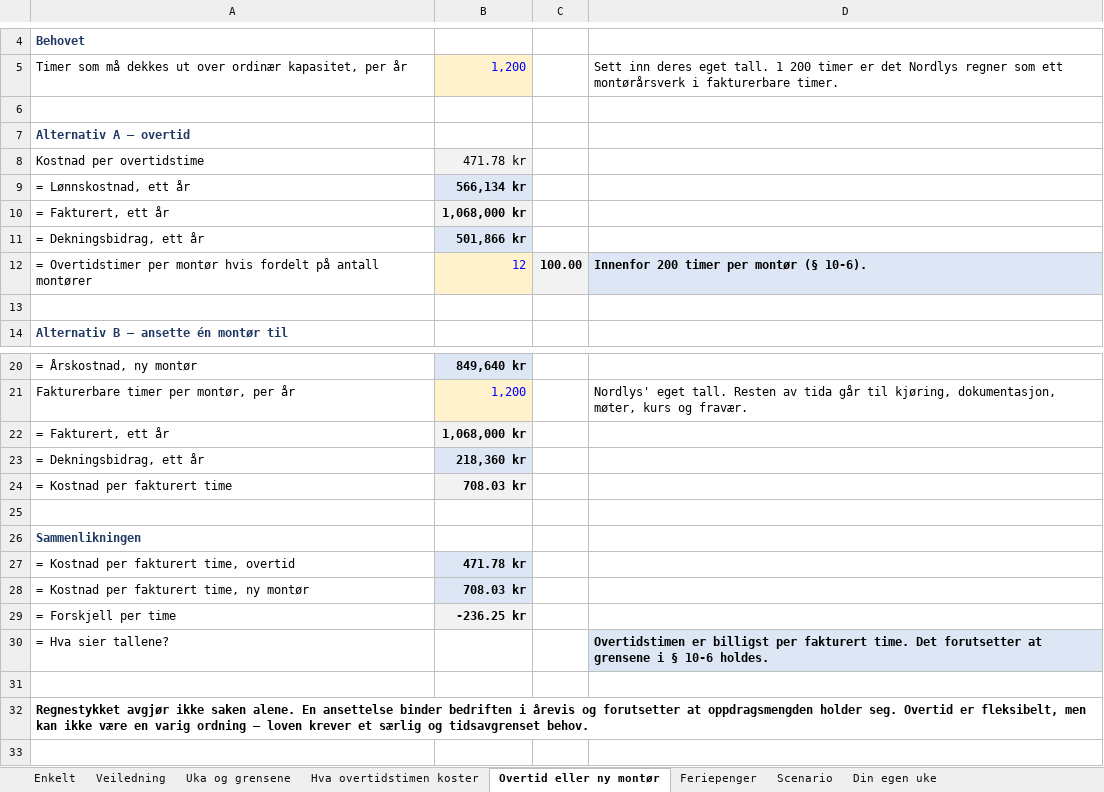
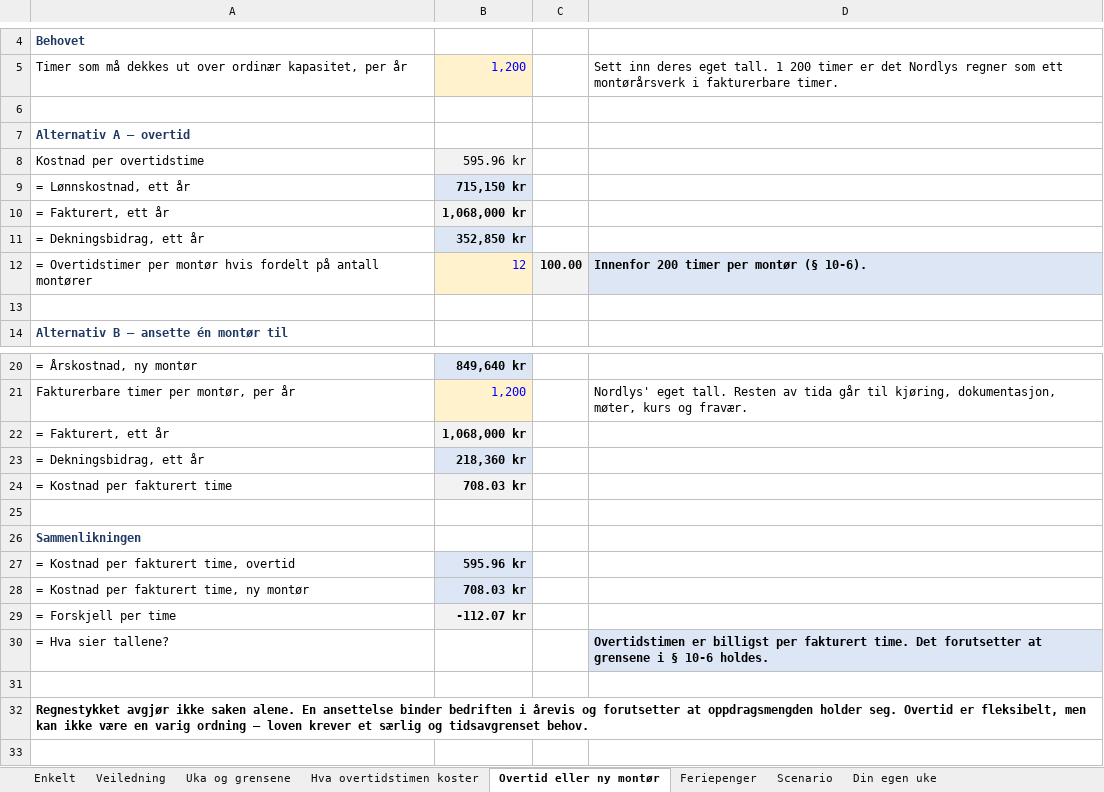
Before and after one commit to Truthseeker1968/lom-app, an Excel workbook: pensum/ol20/OL20_Noen_viktige_lover_Regneark_Arbeidstid_og_overtid.xlsx, sheet Overtid eller ny montør, drawn as a sheet; only a part is shown, gaps mark what is left out; values as stored, in another font and other column widths than the file's, no borders; conditional formats not drawn; the diff names each change by its address in the sheet, - before the commit and + after, or states it on an @@ line.

```diff
--- a/pensum/ol20/OL20_Noen_viktige_lover_Regneark_Arbeidstid_og_overtid.xlsx (sheet Overtid eller ny montør)
+++ b/pensum/ol20/OL20_Noen_viktige_lover_Regneark_Arbeidstid_og_overtid.xlsx (sheet Overtid eller ny montør)
-B8: 471.78 kr
+B8: 595.96 kr
-B9: 566,134 kr
+B9: 715,150 kr
-B11: 501,866 kr
+B11: 352,850 kr
-B27: 471.78 kr
+B27: 595.96 kr
-B29: -236.25 kr
+B29: -112.07 kr
```
Also changed, not shown: sheet Scenario, sheet Hva overtidstimen koster, sheet Enkelt, sheet Feriepenger, sheet Veiledning, formulas that keep their value, pensum/ol15/OL15_Nyere_organisasjonsteorier_Oppgaver_v10.xlsx, 7 other files.
